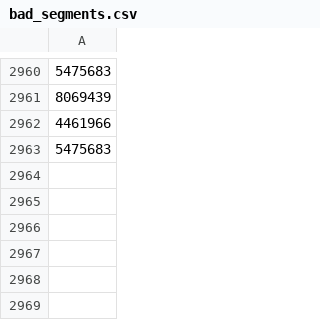
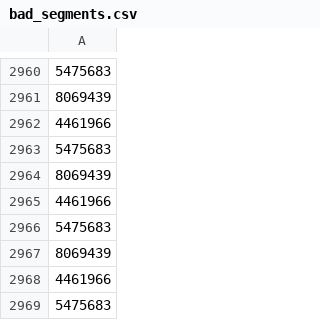
Before and after one commit to vigi4cure/vigi4cure.github.io, a CSV file: bad_segments.csv, drawn as a sheet; only a part is shown, gaps mark what is left out; the diff names each change by its address in the sheet, - before the commit and + after, or states it on an @@ line.

```diff
--- a/bad_segments.csv
+++ b/bad_segments.csv
+row 2964: 8069439
+row 2965: 4461966
+row 2966: 5475683
+row 2967: 8069439
+row 2968: 4461966
+row 2969: 5475683
```
Also changed, not shown: distance_2019.csv, elevation_gain_2019.csv, 7 other files.
